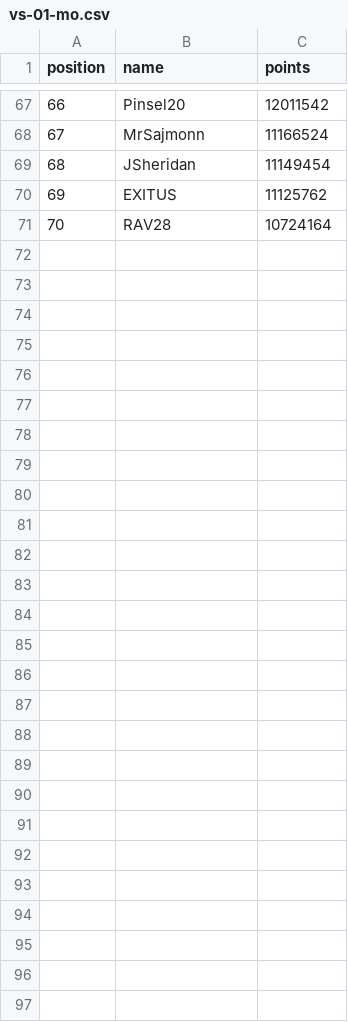
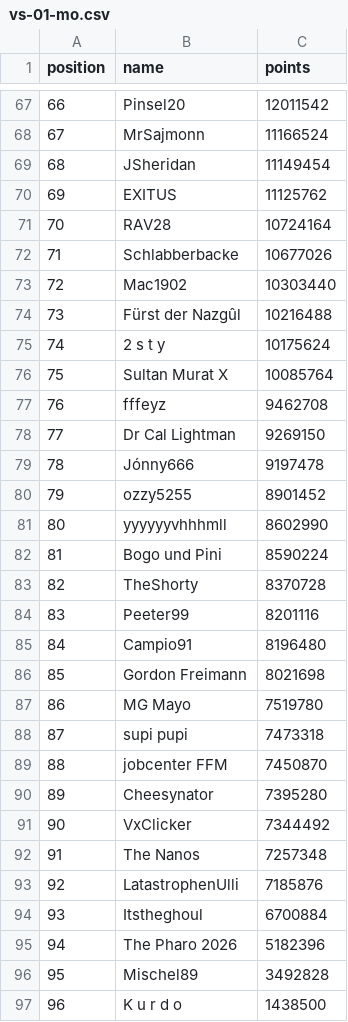
Before and after one commit to jsheridan1980/lw-azo-train, a CSV file: 013/vs-01-mo.csv, drawn as a sheet; only a part is shown, gaps mark what is left out.

Commit message:
final lists

```diff
--- a/013/vs-01-mo.csv
+++ b/013/vs-01-mo.csv
@@ -71 +71,27 @@ position,name,points
 70,RAV28,10724164
+71,Schlabberbacke,10677026
+72,Mac1902,10303440
+73,Fürst der Nazgûl,10216488
+74,2 s t y,10175624
+75,Sultan Murat X,10085764
+76,fffeyz,9462708
+77,Dr Cal Lightman,9269150
+78,Jónny666,9197478
+79,ozzy5255,8901452
+80,yyyyyyvhhhmll,8602990
+81,Bogo und Pini,8590224
+82,TheShorty,8370728
+83,Peeter99,8201116
+84,Campio91,8196480
+85,Gordon Freimann,8021698
+86,MG Mayo,7519780
+87,supi pupi,7473318
+88,jobcenter FFM,7450870
+89,Cheesynator,7395280
+90,VxClicker,7344492
+91,The Nanos,7257348
+92,LatastrophenUlli,7185876
+93,Itstheghoul,6700884
+94,The Pharo 2026,5182396
+95,Mischel89,3492828
+96,K u r d o,1438500
```
Also changed, not shown: 003-techspender.csv, 099-train-drivers.csv, 2 other files.
